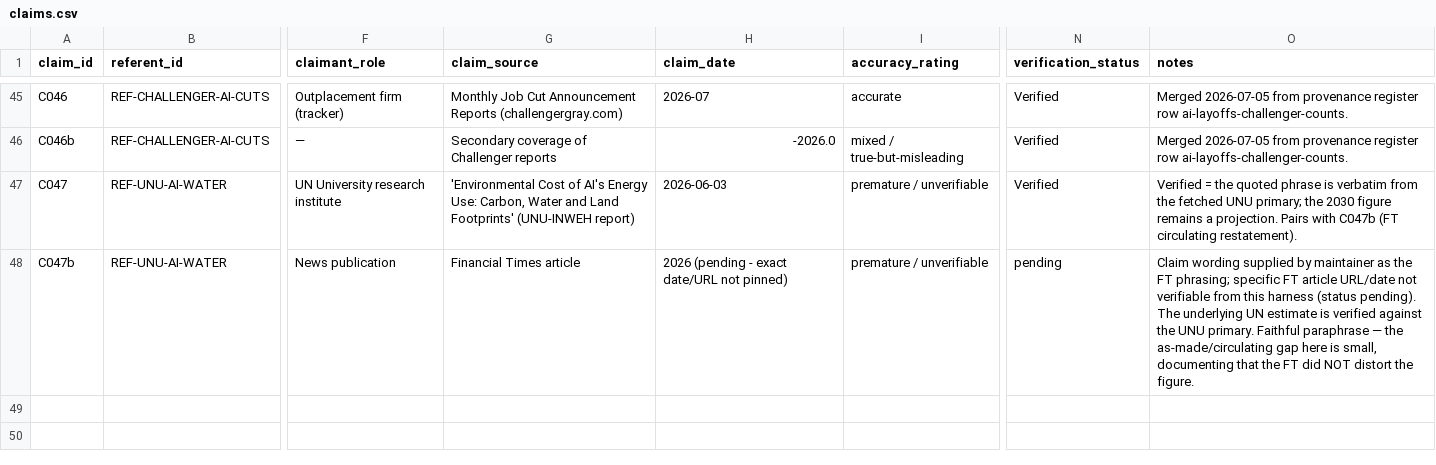
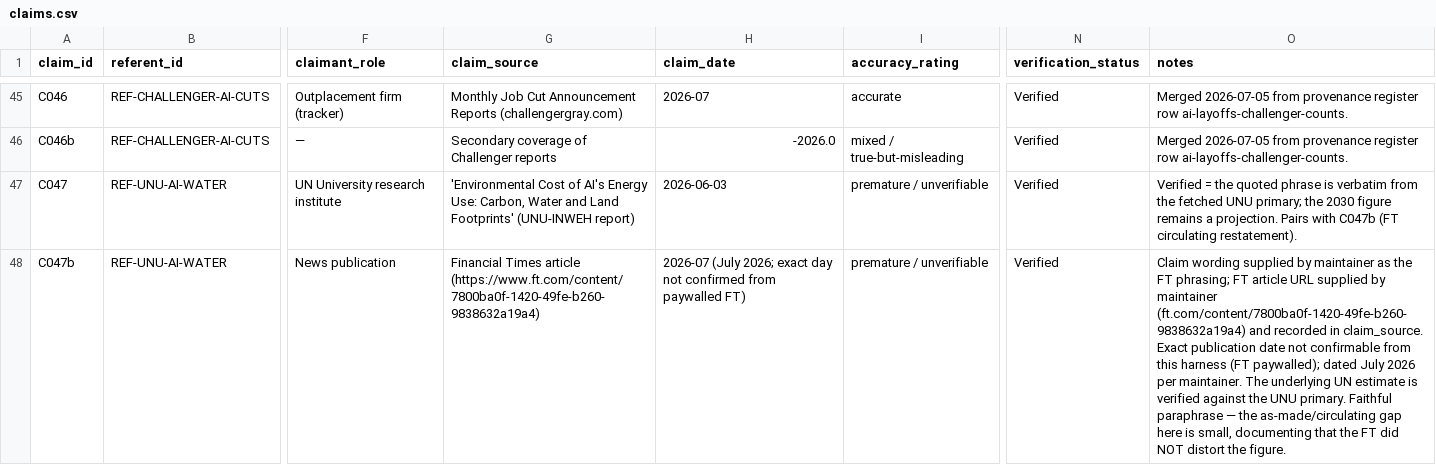
Before and after one commit to ReedRawlings/ai-timeline, a CSV file: data/claims/claims.csv, drawn as a sheet; only a part is shown, gaps mark what is left out; the diff names each change by its address in the sheet, - before the commit and + after, or states it on an @@ line.

```diff
--- a/data/claims/claims.csv
+++ b/data/claims/claims.csv
-G48 (claim_source): …Times article
+G48 (claim_source): …Times article (https://www.ft.com/content/7800ba0f-1420-49fe-b260-9838632a19a4)
-H48 (claim_date): 2026 (pending - exact date/URL not pinned)
+H48 (claim_date): 2026-07 (July 2026; exact day not confirmed from paywalled FT)
-N48 (verification_status): pending
+N48 (verification_status): Verified
-O48 (notes): …FT phrasing; specific FT article URL/date not verifiable from this harness (status pending). The underlying…
+O48 (notes): …FT phrasing; FT article URL supplied by maintainer (ft.com/content/7800ba0f-1420-49fe-b260-9838632a19a4) and recorded in claim_source. Exact publication date not confirmable from this harness (FT paywalled); dated July 2026 per maintainer. The underlying…
```
